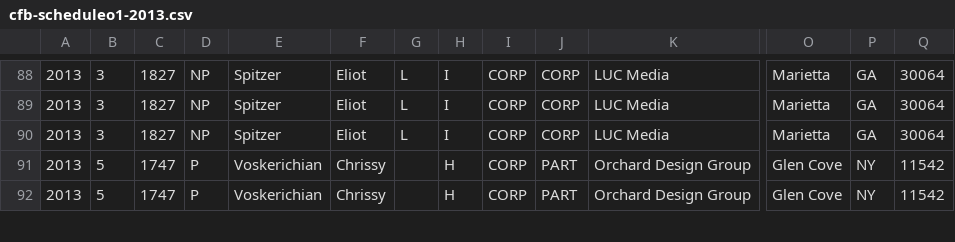
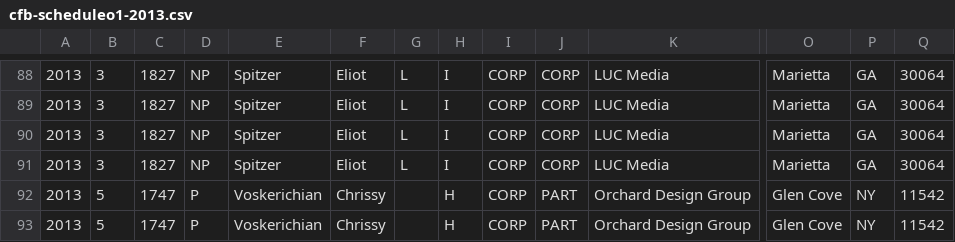
Before and after one commit to fedex1/New-York-City-Campaign-Finance-Board-Data, a CSV file: cfb-scheduleo1-2013.csv, drawn as a sheet; only a part is shown, gaps mark what is left out; rows hold the shown columns only; the diff names each change by its address in the sheet, - before the commit and + after, or states it on an @@ line.

Commit message:
update scheduleo1 20130924

```diff
--- a/cfb-scheduleo1-2013.csv
+++ b/cfb-scheduleo1-2013.csv
+row 91: 2013 | 3 | 1827 | NP | Spitzer | Eliot | L | I | CORP | CORP | LUC Media | Marietta | GA | 30064
```
